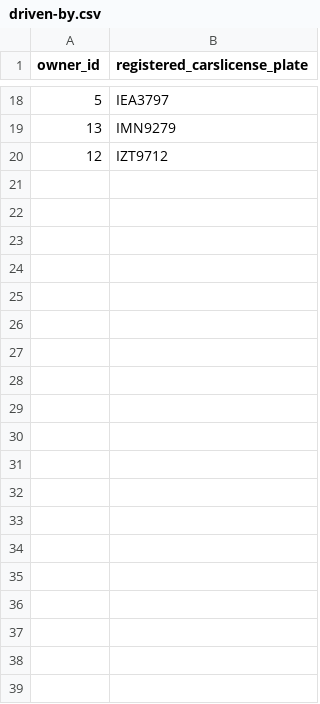
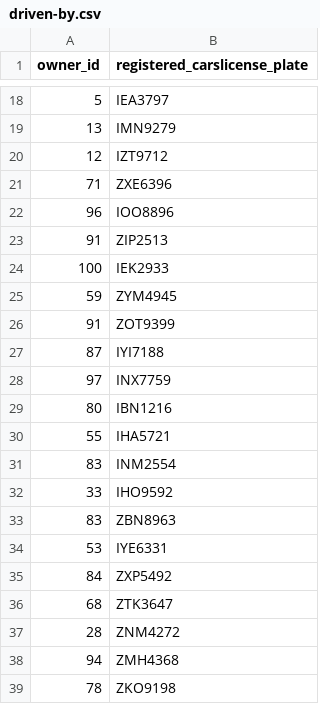
Before and after one commit to ChristosHadjichristofi/soft-eng-3, a CSV file: back-end/data/driven-by.csv, drawn as a sheet; only a part is shown, gaps mark what is left out; the diff covers the shown part only; the diff names each change by its address in the sheet, - before the commit and + after, or states it on an @@ line.

```diff
--- a/back-end/data/driven-by.csv
+++ b/back-end/data/driven-by.csv
+row 21: 71 | ZXE6396
+row 22: 96 | IOO8896
+row 23: 91 | ZIP2513
+row 24: 100 | IEK2933
+row 25: 59 | ZYM4945
+row 26: 91 | ZOT9399
+row 27: 87 | IYI7188
+row 28: 97 | INX7759
+row 29: 80 | IBN1216
+row 30: 55 | IHA5721
+row 31: 83 | INM2554
+row 32: 33 | IHO9592
+row 33: 83 | ZBN8963
+row 34: 53 | IYE6331
+row 35: 84 | ZXP5492
+row 36: 68 | ZTK3647
+row 37: 28 | ZNM4272
+row 38: 94 | ZMH4368
+row 39: 78 | ZKO9198
```
Also changed, not shown: 70 added rows elsewhere in this file, back-end/data/registered-cars.csv, back-end/data/sessions.csv, 6 other files.
